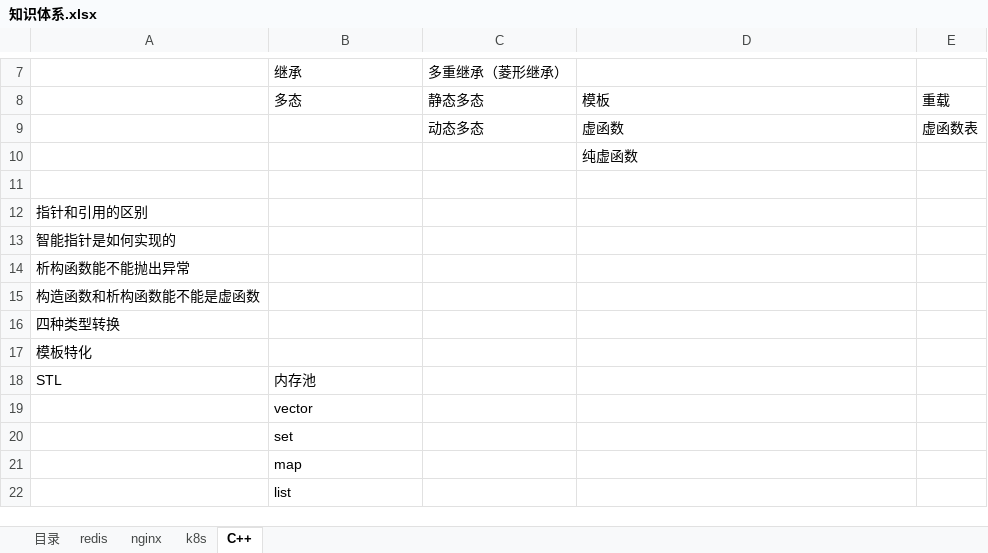
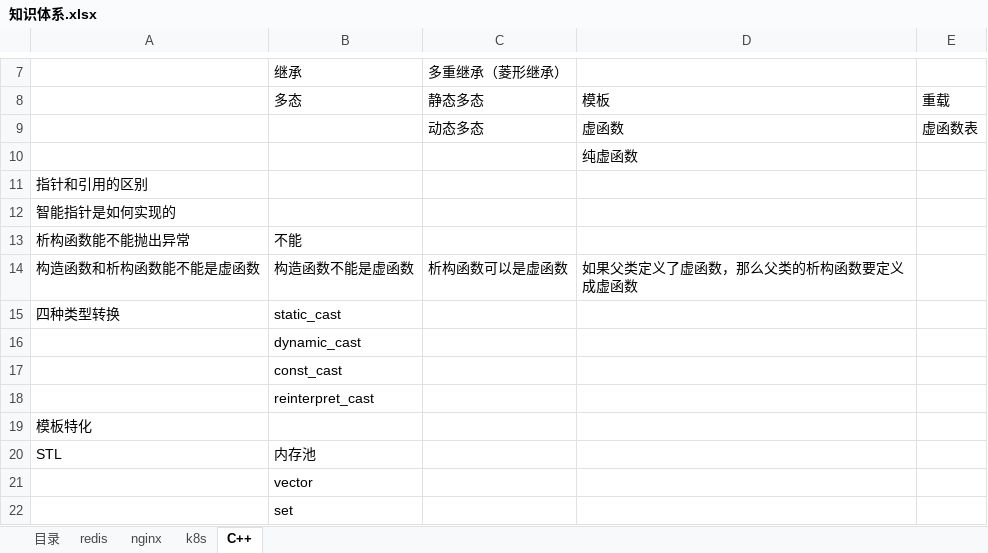
Before and after one commit to theDEADpool/data_structure, an Excel workbook: 知识体系.xlsx, sheet C++, drawn as a sheet; only a part is shown, gaps mark what is left out; the shorter side is filled out with more unchanged rows; values as stored, in another font and other column widths than the file's, no borders; removed rows and columns are numbered as before the commit, all else as after; the diff names each change by its address in the sheet, - before the commit and + after, or states it on an @@ line.

```diff
--- a/知识体系.xlsx (sheet C++)
+++ b/知识体系.xlsx (sheet C++)
-row 11: (empty)
-B13: (empty)
+B13: 不能
-row 15: 构造函数和析构函数能不能是虚函数
+row 14: 构造函数和析构函数能不能是虚函数 | 构造函数不能是虚函数 | 析构函数可以是虚函数 | 如果父类定义了虚函数，那么父类的析构函数要定义成虚函数
-B15: (empty)
+B15: static_cast
+row 16:  | dynamic_cast
+row 17:  | const_cast
+row 18:  | reinterpret_cast
```
Also changed, not shown: 1 other file.
